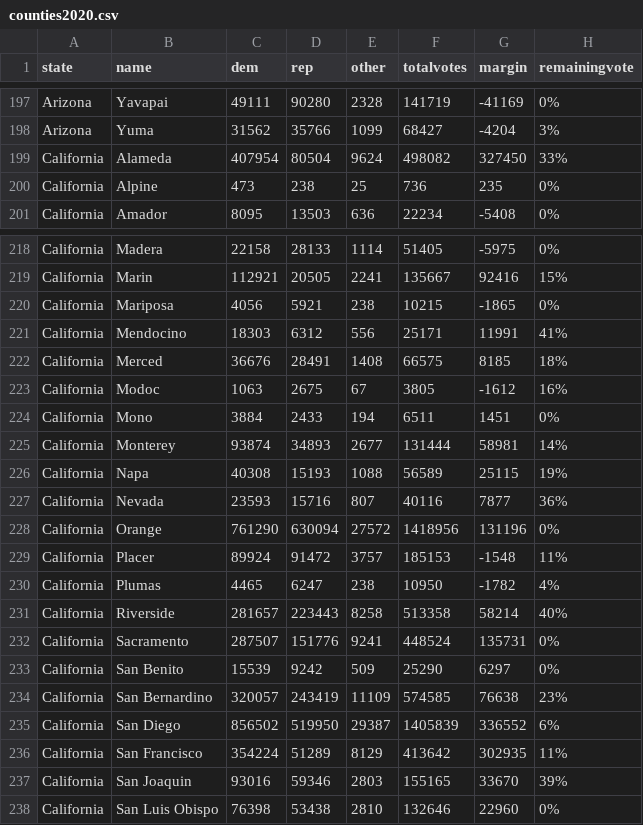
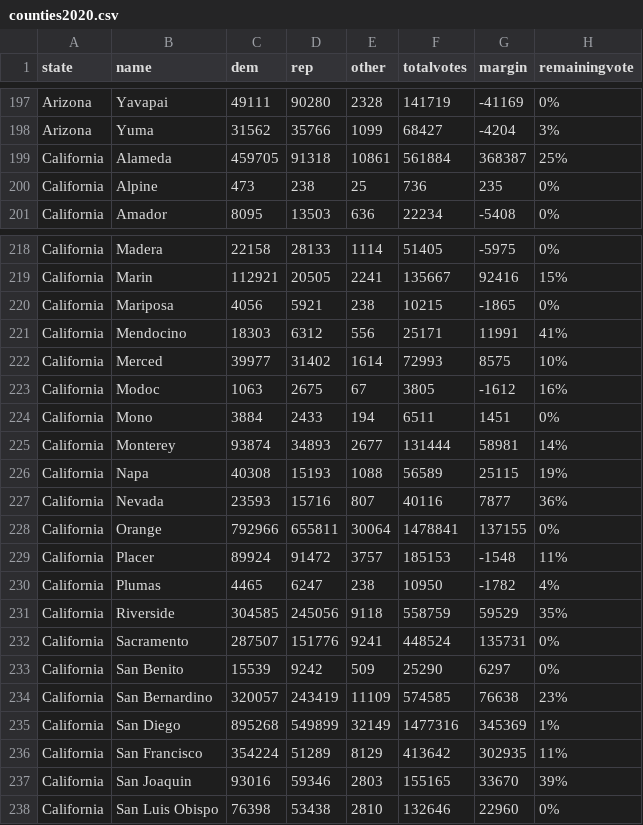
Before and after one commit to jcervas/2020-Elections, a CSV file: counties2020.csv, drawn as a sheet; only a part is shown, gaps mark what is left out.

```diff
--- a/counties2020.csv
+++ b/counties2020.csv
@@ -198,3 +198,3 @@
 "Arizona","Yuma",31562,35766,1099,68427,-4204,"3%"
-"California","Alameda",407954,80504,9624,498082,327450,"33%"
+"California","Alameda",459705,91318,10861,561884,368387,"25%"
 "California","Alpine",473,238,25,736,235,"0%"
@@ -221,3 +221,3 @@
 "California","Mendocino",18303,6312,556,25171,11991,"41%"
-"California","Merced",36676,28491,1408,66575,8185,"18%"
+"California","Merced",39977,31402,1614,72993,8575,"10%"
 "California","Modoc",1063,2675,67,3805,-1612,"16%"
@@ -227,6 +227,6 @@
 "California","Nevada",23593,15716,807,40116,7877,"36%"
-"California","Orange",761290,630094,27572,1418956,131196,"0%"
+"California","Orange",792966,655811,30064,1478841,137155,"0%"
 "California","Placer",89924,91472,3757,185153,-1548,"11%"
 "California","Plumas",4465,6247,238,10950,-1782,"4%"
-"California","Riverside",281657,223443,8258,513358,58214,"40%"
+"California","Riverside",304585,245056,9118,558759,59529,"35%"
 "California","Sacramento",287507,151776,9241,448524,135731,"0%"
@@ -234,3 +234,3 @@
 "California","San Bernardino",320057,243419,11109,574585,76638,"23%"
-"California","San Diego",856502,519950,29387,1405839,336552,"6%"
+"California","San Diego",895268,549899,32149,1477316,345369,"1%"
 "California","San Francisco",354224,51289,8129,413642,302935,"11%"
```
Also changed, not shown: house2020.csv.
